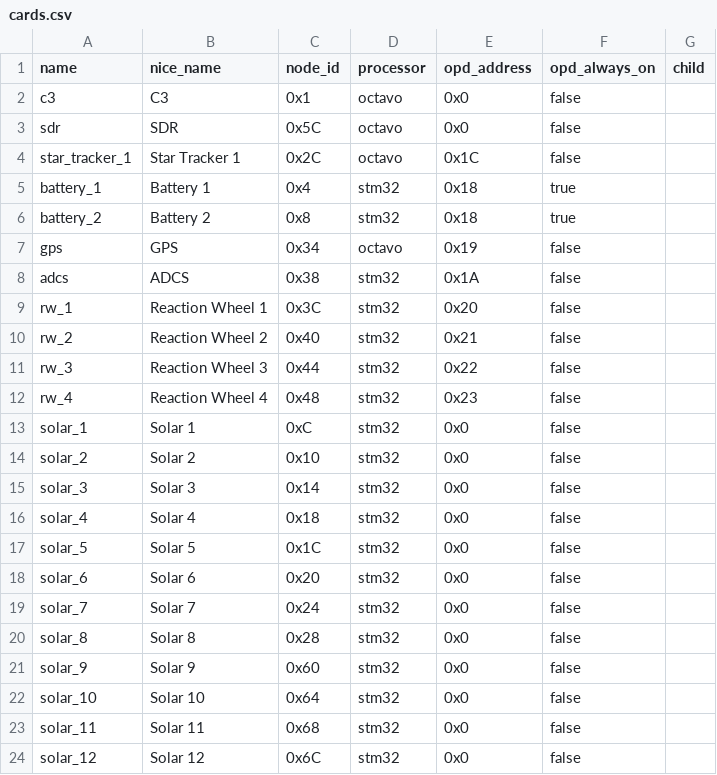
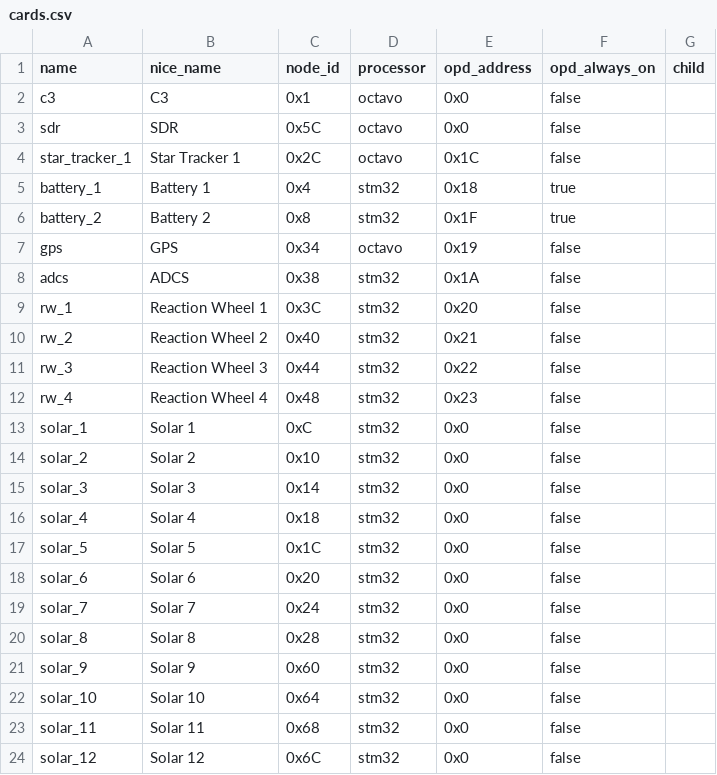
Before and after one commit to hunter-esi/oresat-configs-esi, a CSV file: oresat_configs/sentinel/cards.csv, drawn as a sheet.

Commit message:
battery card's opd address was wrong

```diff
--- a/oresat_configs/sentinel/cards.csv
+++ b/oresat_configs/sentinel/cards.csv
@@ -5,3 +5,3 @@ star_tracker_1,Star Tracker 1,0x2C,octavo,0x1C,false,
 battery_1,Battery 1,0x4,stm32,0x18,true,
-battery_2,Battery 2,0x8,stm32,0x18,true,
+battery_2,Battery 2,0x8,stm32,0x1F,true,
 gps,GPS,0x34,octavo,0x19,false,
```
